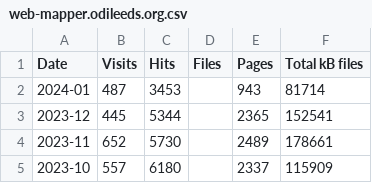
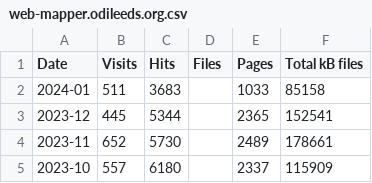
Before and after one commit to open-innovations/dashboard, a CSV file: data/web-mapper.odileeds.org.csv, drawn as a sheet; only a part is shown.

```diff
--- a/data/web-mapper.odileeds.org.csv
+++ b/data/web-mapper.odileeds.org.csv
@@ -1,3 +1,3 @@
 Date,Visits,Hits,Files,Pages,Total kB files
-2024-01,487,3453,,943,81714
+2024-01,511,3683,,1033,85158
 2023-12,445,5344,,2365,152541
```
Also changed, not shown: data/web-audio-opentransportnorth.com.csv, data/web-open-innovations.org.csv, 1 other file.
